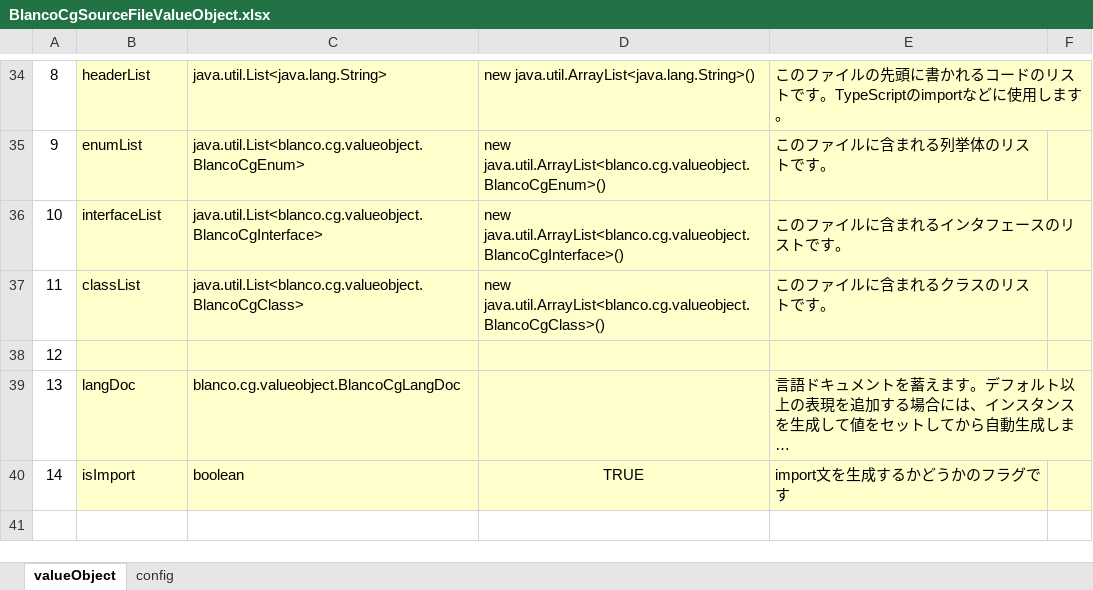
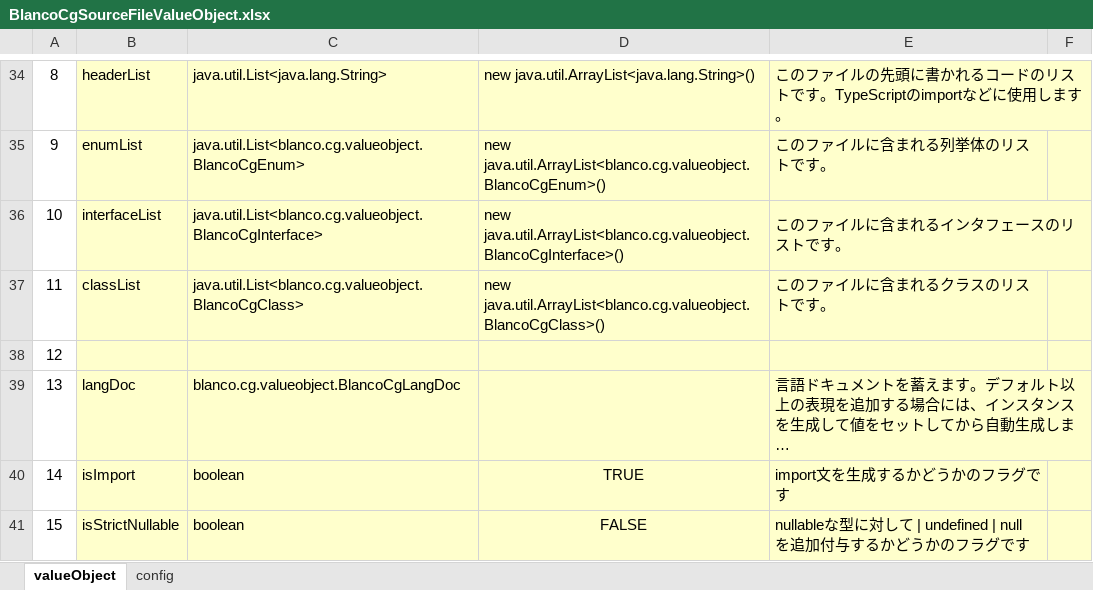
Before and after one commit to uedaueo/blancoCg, an Excel workbook: meta/program/BlancoCgSourceFileValueObject.xlsx, sheet valueObject, drawn as a sheet; only a part is shown, gaps mark what is left out; long unchanged cells end in …; values as stored, in another font and other column widths than the file's, no borders; the diff names each change by its address in the sheet, - before the commit and + after, or states it on an @@ line.

Commit message:
3.0.11 Implement strictNullable option. Default false. on true, depend " | undefined | null" to type of nullable properties.

```diff
--- a/meta/program/BlancoCgSourceFileValueObject.xlsx (sheet valueObject)
+++ b/meta/program/BlancoCgSourceFileValueObject.xlsx (sheet valueObject)
+row 41: 15 | isStrictNullable | boolean | FALSE | nullableな型に対して | undefined | null を追加付与するかどうかのフラグです
```
Also changed, not shown: 5 other files.
